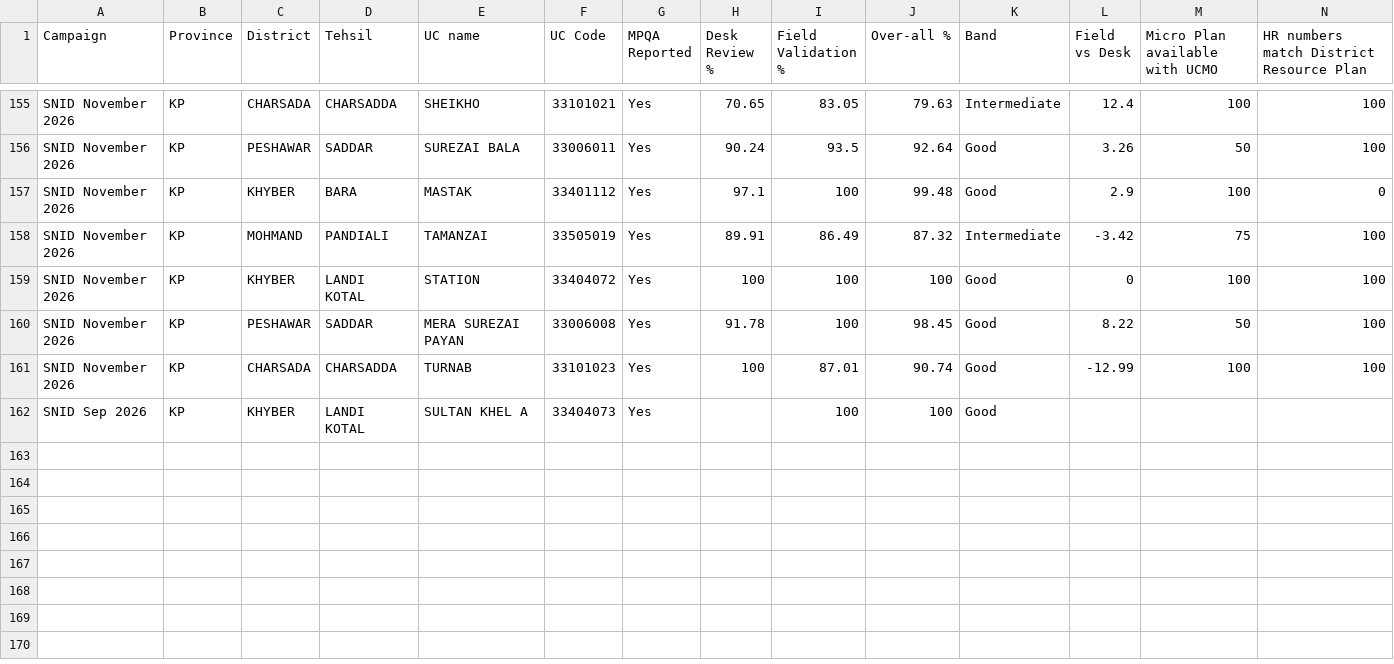
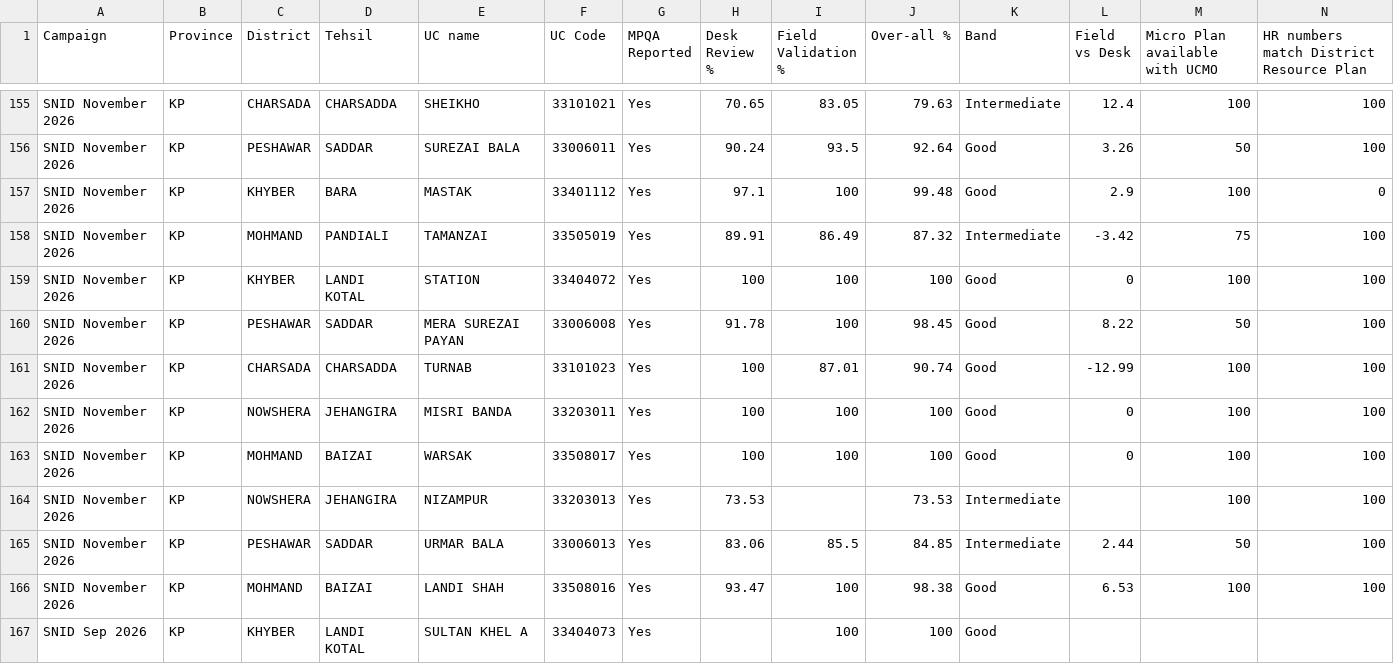
Before and after one commit to Shahsa444/peshawar-polio-monitor, a CSV file: data/mpqa.csv, drawn as a sheet; only a part is shown, gaps mark what is left out; rows hold the shown columns only; the diff names each change by its address in the sheet, - before the commit and + after, or states it on an @@ line.

Commit message:
Data update Tue 10/27/2026 17:51:34.33

```diff
--- a/data/mpqa.csv
+++ b/data/mpqa.csv
+row 162: SNID November 2026 | KP | NOWSHERA | JEHANGIRA | MISRI BANDA | 33203011 | Yes | 100 | 100 | 100 | Good | 0 | 100 | 100
+row 163: SNID November 2026 | KP | MOHMAND | BAIZAI | WARSAK | 33508017 | Yes | 100 | 100 | 100 | Good | 0 | 100 | 100
+row 164: SNID November 2026 | KP | NOWSHERA | JEHANGIRA | NIZAMPUR | 33203013 | Yes | 73.53 |  | 73.53 | Intermediate |  | 100 | 100
+row 165: SNID November 2026 | KP | PESHAWAR | SADDAR | URMAR BALA | 33006013 | Yes | 83.06 | 85.5 | 84.85 | Intermediate | 2.44 | 50 | 100
+row 166: SNID November 2026 | KP | MOHMAND | BAIZAI | LANDI SHAH | 33508016 | Yes | 93.47 | 100 | 98.38 | Good | 6.53 | 100 | 100
```
Also changed, not shown: 3 other files.
